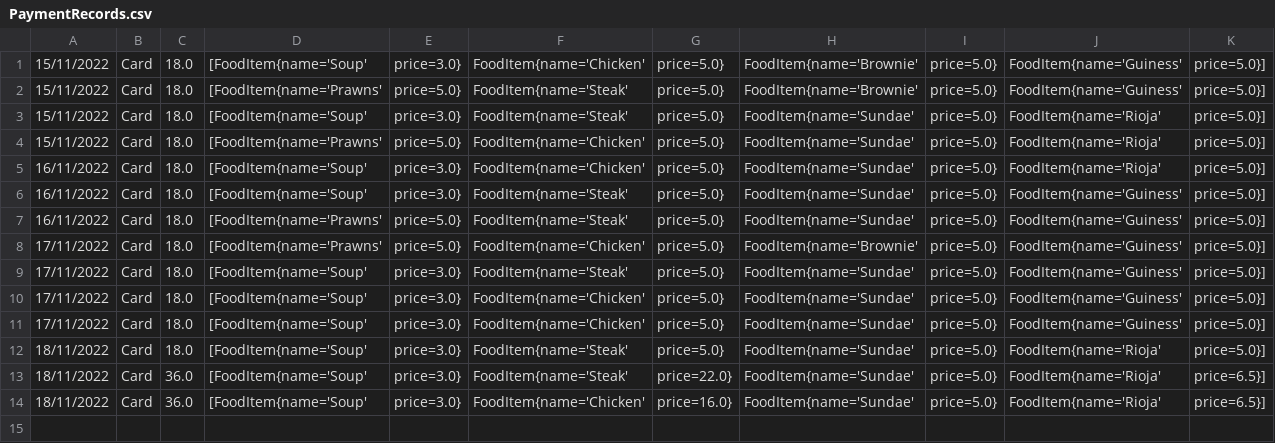
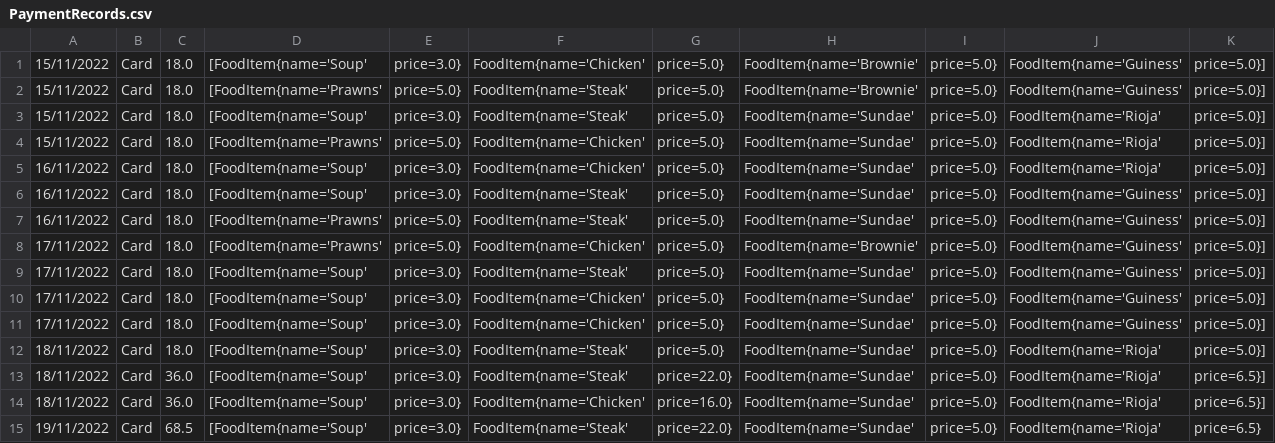
Before and after one commit to olanhealy/Cs4013GroupProject, a CSV file: CSV files/PaymentRecords.csv, drawn as a sheet; only a part is shown; rows hold the shown columns only; the diff names each change by its address in the sheet, - before the commit and + after, or states it on an @@ line.

```diff
--- a/CSV files/PaymentRecords.csv
+++ b/CSV files/PaymentRecords.csv
+row 15: 19/11/2022 | Card | 68.5 | [FoodItem{name='Soup' | price=3.0} | FoodItem{name='Steak' | price=22.0} | FoodItem{name='Sundae' | price=5.0} | FoodItem{name='Rioja' | price=6.5}
```
Also changed, not shown: out/production/GPRO/CSV files/PaymentRecords.csv, 30 other files.
